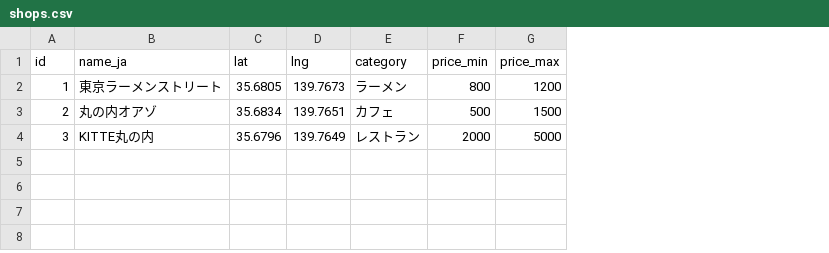
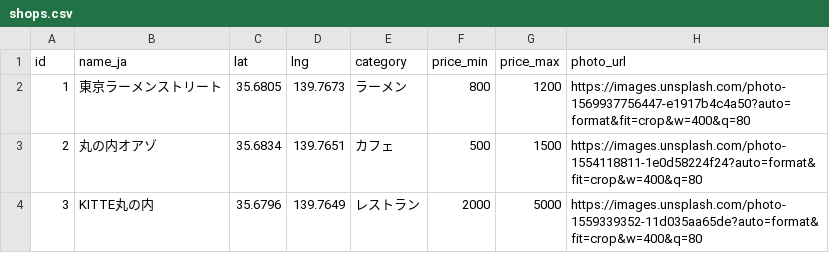
Before and after one commit to sekailab-123/gourmet-map-app, a CSV file: public/shops.csv, drawn as a sheet; the diff names each change by its address in the sheet, - before the commit and + after, or states it on an @@ line.

```diff
--- a/public/shops.csv
+++ b/public/shops.csv
+column H (photo_url), rows 2-4: https://images.unsplash.com/photo-1569937756447-e1917b4c4a50?auto=format&fit=crop&w=400&q=80 | https://images.unsplash.com/photo-1554118811-1e0d58224f24?auto=format&fit=crop&w=400&q=80 | https://images.unsplash.com/photo-1559339352-11d035aa65de?auto=format&fit=crop&w=400&q=80
```
Also changed, not shown: 1 other file.
